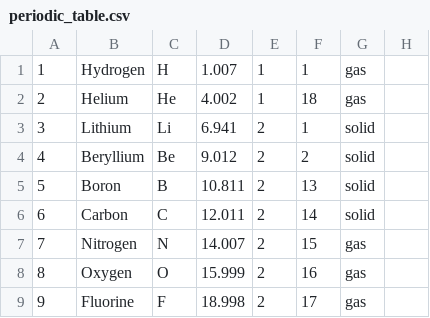
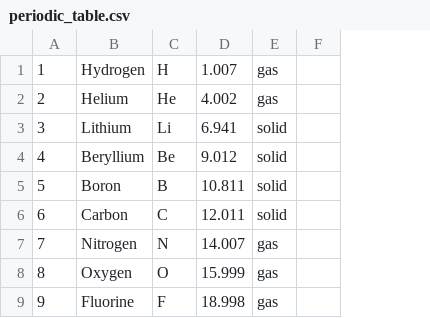
Before and after one commit to ur-d/interactive-periodic-table, a CSV file: public/periodic_table.csv, drawn as a sheet; only a part is shown; the diff names each change by its address in the sheet, - before the commit and + after, or states it on an @@ line.

```diff
--- a/public/periodic_table.csv
+++ b/public/periodic_table.csv
-column E, rows 1-9: 1 | 1 | 2 | 2 | 2 | 2 | 2 | 2 | 2
-column F, rows 1-9: 1 | 18 | 1 | 2 | 13 | 14 | 15 | 16 | 17
```
Also changed, not shown: 14 other files.
